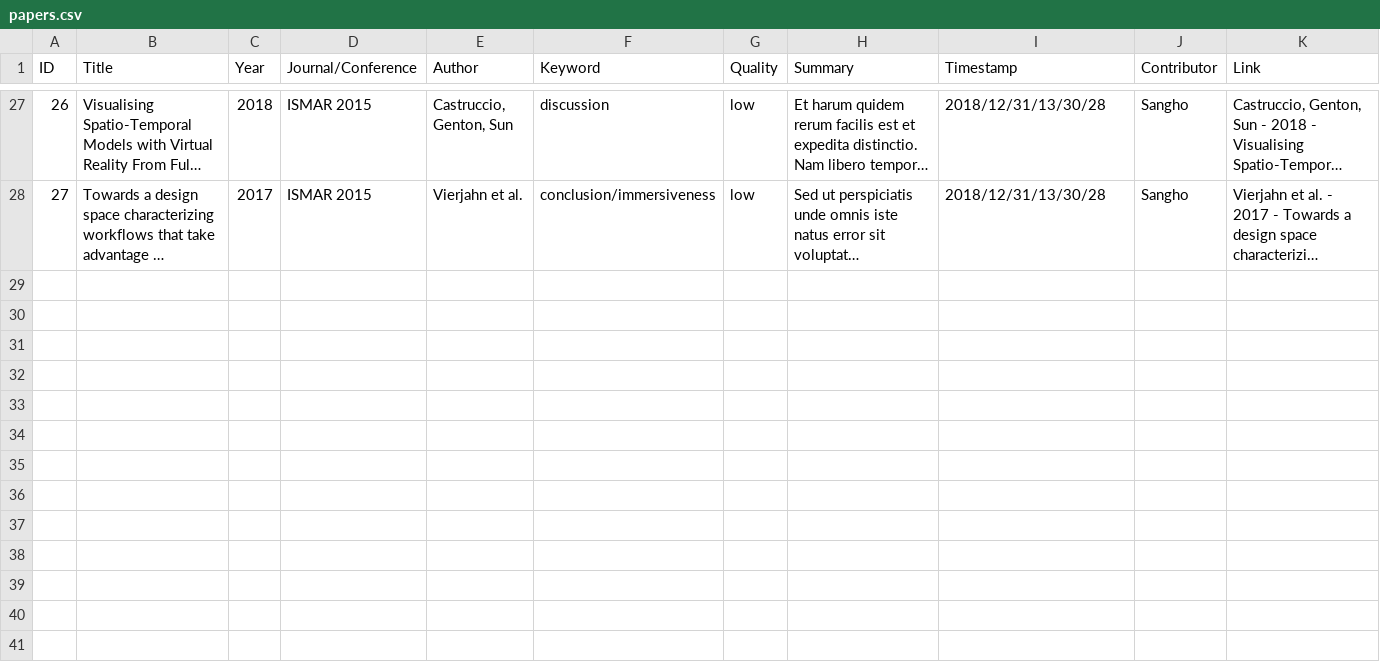
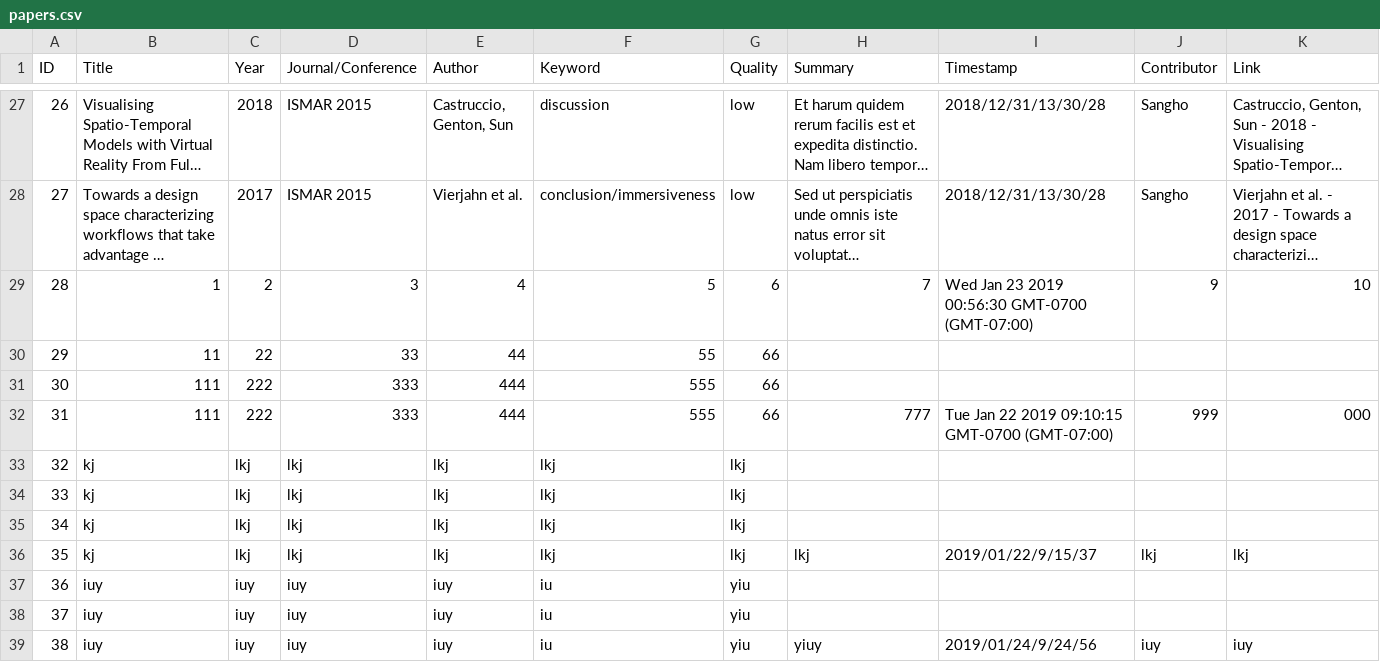
Before and after one commit to VirtualityForSafety/SharePaper, a CSV file: metadata/sample/papers.csv, drawn as a sheet; only a part is shown, gaps mark what is left out; long unchanged cells end in …; the diff names each change by its address in the sheet, - before the commit and + after, or states it on an @@ line.

```diff
--- a/metadata/sample/papers.csv
+++ b/metadata/sample/papers.csv
+row 29: 28 | 1 | 2 | 3 | 4 | 5 | 6 | 7 | Wed Jan 23 2019 00:56:30 GMT-0700 (GMT-07:00) | 9 | 10
+row 30: 29 | 11 | 22 | 33 | 44 | 55 | 66
+row 31: 30 | 111 | 222 | 333 | 444 | 555 | 66
+row 32: 31 | 111 | 222 | 333 | 444 | 555 | 66 | 777 | Tue Jan 22 2019 09:10:15 GMT-0700 (GMT-07:00) | 999 | 000
+row 33: 32 | kj | lkj | lkj | lkj | lkj | lkj
+row 34: 33 | kj | lkj | lkj | lkj | lkj | lkj
+row 35: 34 | kj | lkj | lkj | lkj | lkj | lkj
+row 36: 35 | kj | lkj | lkj | lkj | lkj | lkj | lkj | 2019/01/22/9/15/37 | lkj | lkj
+row 37: 36 | iuy | iuy | iuy | iuy | iu | yiu
+row 38: 37 | iuy | iuy | iuy | iuy | iu | yiu
+row 39: 38 | iuy | iuy | iuy | iuy | iu | yiu | yiuy | 2019/01/24/9/24/56 | iuy | iuy
```
Also changed, not shown: 2 other files.
